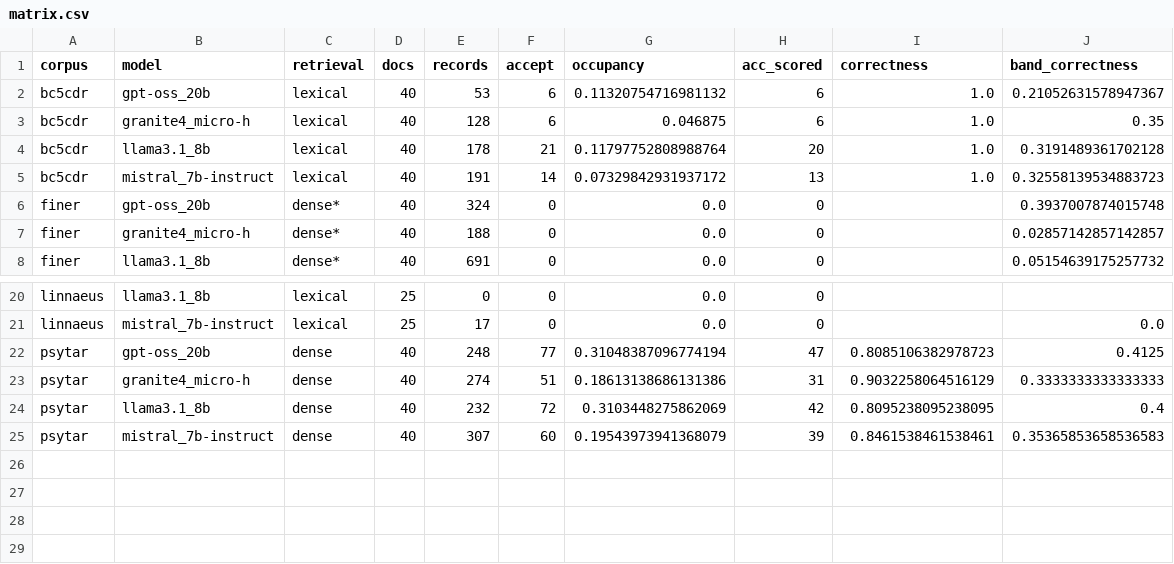
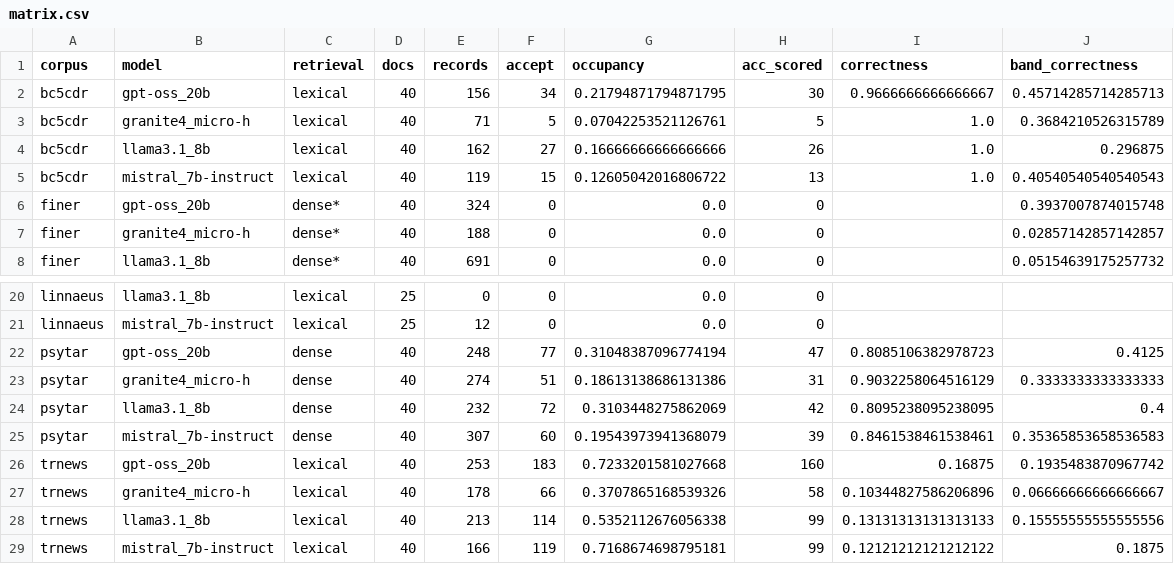
Before and after one commit to wbagais/reliability-ladder, a CSV file: matrix.csv, drawn as a sheet; only a part is shown, gaps mark what is left out; the diff covers the shown part only; the diff names each change by its address in the sheet, - before the commit and + after, or states it on an @@ line.

```diff
--- a/matrix.csv
+++ b/matrix.csv
-E2 (records): 53
+E2 (records): 156
-F2 (accept): 6
+F2 (accept): 34
-G2 (occupancy): 0.11320754716981132
+G2 (occupancy): 0.21794871794871795
-H2 (acc_scored): 6
+H2 (acc_scored): 30
-I2 (correctness): 1.0
+I2 (correctness): 0.9666666666666667
-J2 (band_correctness): 0.21052631578947367
+J2 (band_correctness): 0.45714285714285713
-E3 (records): 128
+E3 (records): 71
-F3 (accept): 6
+F3 (accept): 5
-G3 (occupancy): 0.046875
+G3 (occupancy): 0.07042253521126761
-H3 (acc_scored): 6
+H3 (acc_scored): 5
-J3 (band_correctness): 0.35
+J3 (band_correctness): 0.3684210526315789
-E4 (records): 178
+E4 (records): 162
-F4 (accept): 21
+F4 (accept): 27
-G4 (occupancy): 0.11797752808988764
+G4 (occupancy): 0.16666666666666666
-H4 (acc_scored): 20
+H4 (acc_scored): 26
-J4 (band_correctness): 0.3191489361702128
+J4 (band_correctness): 0.296875
-E5 (records): 191
+E5 (records): 119
-F5 (accept): 14
+F5 (accept): 15
-G5 (occupancy): 0.07329842931937172
+G5 (occupancy): 0.12605042016806722
-J5 (band_correctness): 0.32558139534883723
+J5 (band_correctness): 0.40540540540540543
-E21 (records): 17
+E21 (records): 12
-J21 (band_correctness): 0.0
+J21 (band_correctness): (empty)
+row 26: trnews | gpt-oss_20b | lexical | 40 | 253 | 183 | 0.7233201581027668 | 160 | 0.16875 | 0.1935483870967742
+row 27: trnews | granite4_micro-h | lexical | 40 | 178 | 66 | 0.3707865168539326 | 58 | 0.10344827586206896 | 0.06666666666666667
+row 28: trnews | llama3.1_8b | lexical | 40 | 213 | 114 | 0.5352112676056338 | 99 | 0.13131313131313133 | 0.15555555555555556
+row 29: trnews | mistral_7b-instruct | lexical | 40 | 166 | 119 | 0.7168674698795181 | 99 | 0.12121212121212122 | 0.1875
```
Also changed, not shown: 31 edited cells elsewhere in this file, 4 other files.
